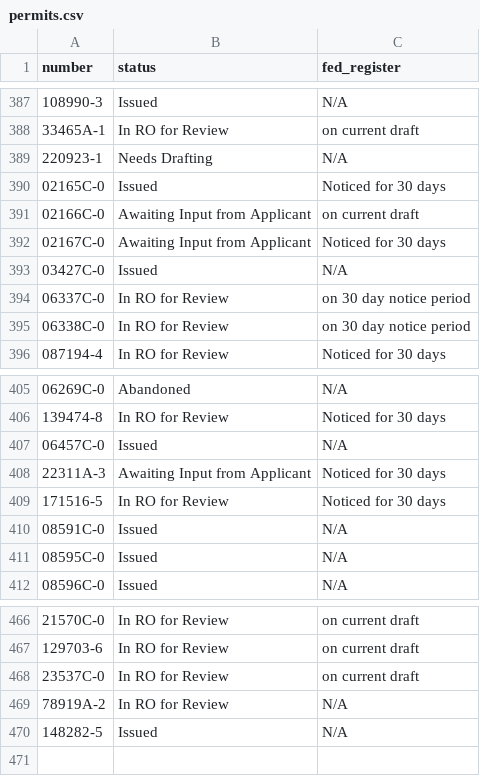
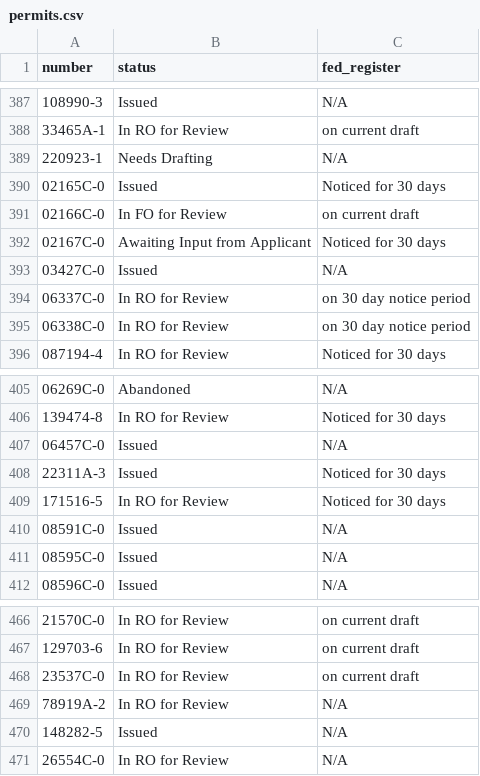
Before and after one commit to USFWS/southeast-permits, a CSV file: src/data/permits.csv, drawn as a sheet; only a part is shown, gaps mark what is left out; the diff names each change by its address in the sheet, - before the commit and + after, or states it on an @@ line.

Commit message:
Update permit data

```diff
--- a/src/data/permits.csv
+++ b/src/data/permits.csv
-B391 (status): Awaiting Input from Applicant
+B391 (status): In FO for Review
-B408 (status): Awaiting Input from Applicant
+B408 (status): Issued
+row 471: 26554C-0 | In RO for Review | N/A
```
